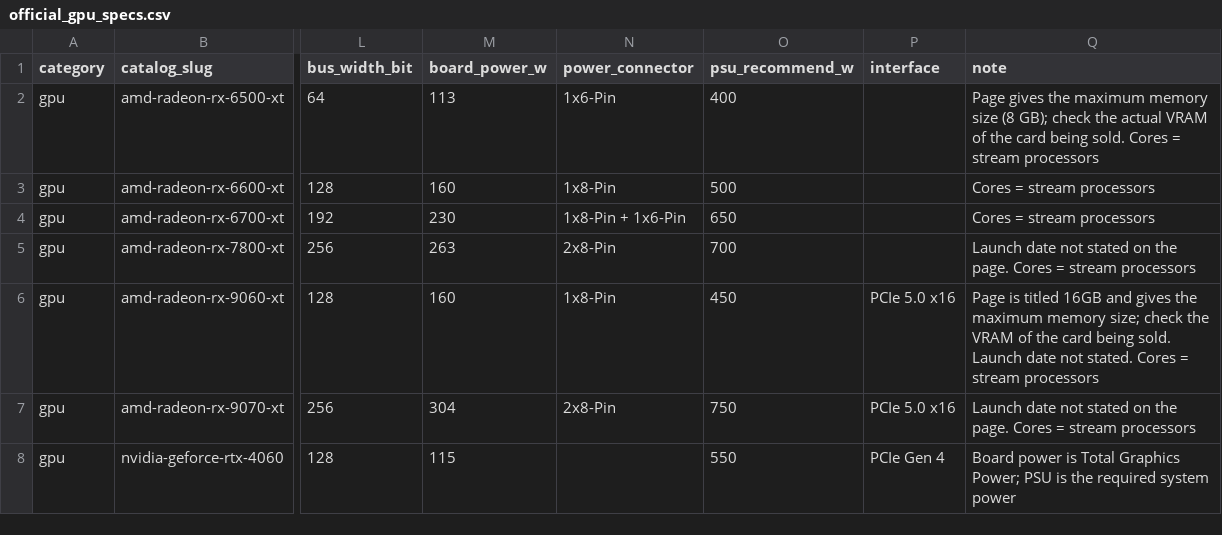
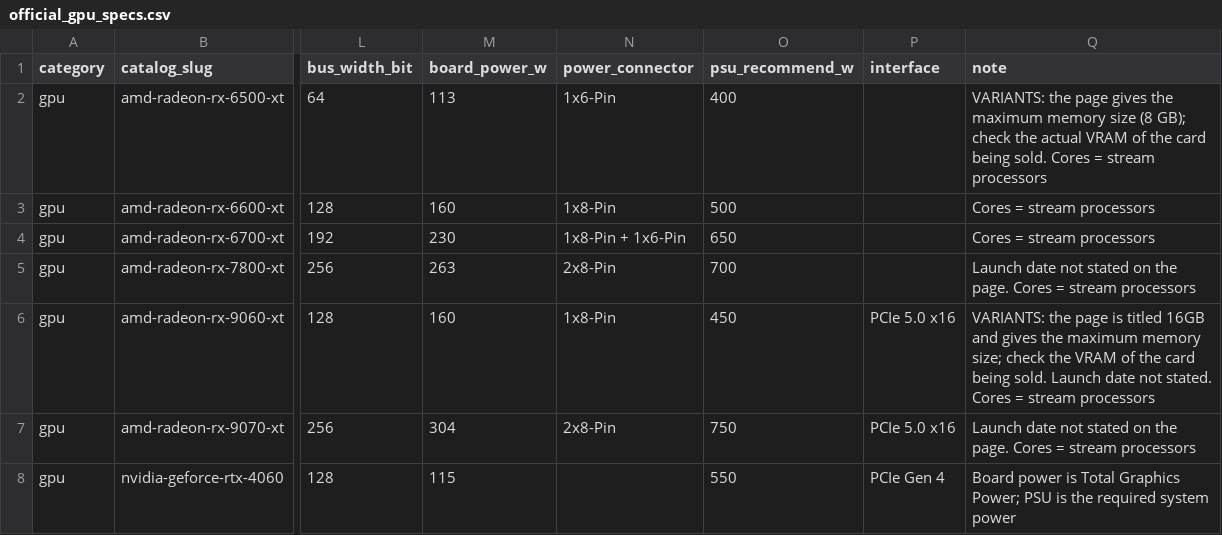
Before and after one commit to thuliam/modinspect, a CSV file: database/reference/official_gpu_specs.csv, drawn as a sheet; only a part is shown, gaps mark what is left out; the diff names each change by its address in the sheet, - before the commit and + after, or states it on an @@ line.

```diff
--- a/database/reference/official_gpu_specs.csv
+++ b/database/reference/official_gpu_specs.csv
-Q2 (note): Page gives the…
+Q2 (note): VARIANTS: the page gives the…
-Q6 (note): Page is titled…
+Q6 (note): VARIANTS: the page is titled…
```
Also changed, not shown: 11 other files.
